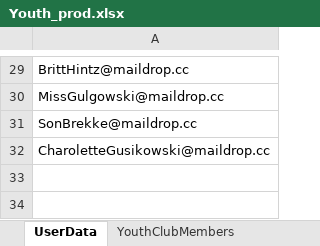
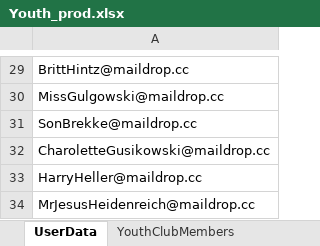
Before and after one commit to nishantsharma-dic/MYBharat-Automation, an Excel workbook: resources/Youth_prod.xlsx, sheet UserData, drawn as a sheet; only a part is shown, gaps mark what is left out; values as stored, in another font and other column widths than the file's, no borders; the diff names each change by its address in the sheet, - before the commit and + after, or states it on an @@ line.

```diff
--- a/resources/Youth_prod.xlsx (sheet UserData)
+++ b/resources/Youth_prod.xlsx (sheet UserData)
+row 33: HarryHeller@maildrop.cc
+row 34: MrJesusHeidenreich@maildrop.cc
```
Also changed, not shown: sheet YouthClubMembers, resources/Event_Name.xlsx, resources/Partner_prod.xlsx, 2 other files.
